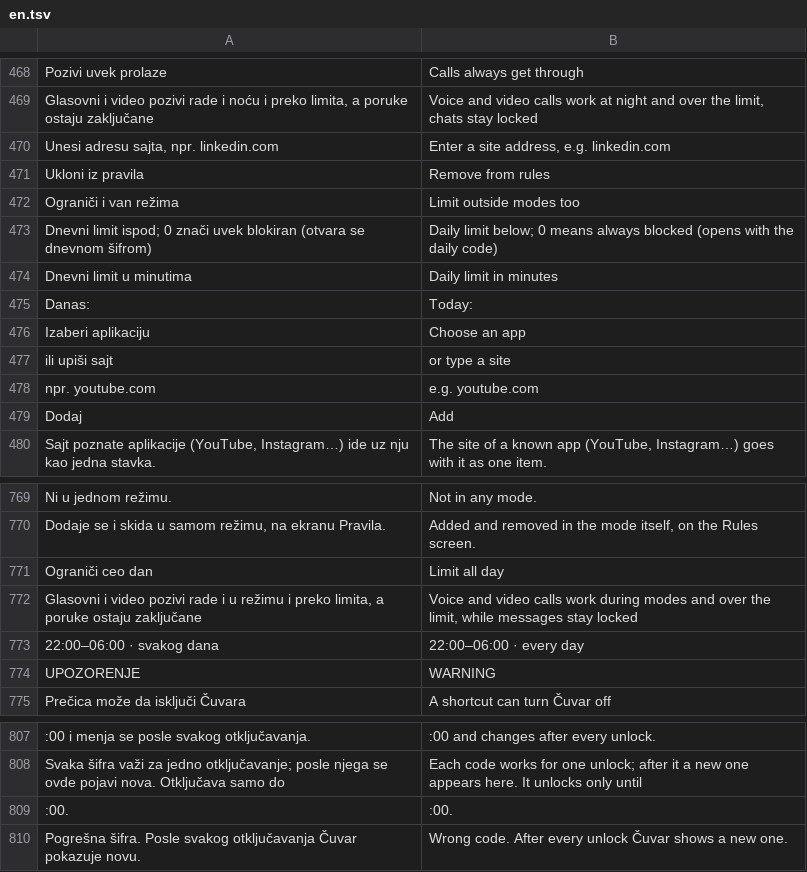
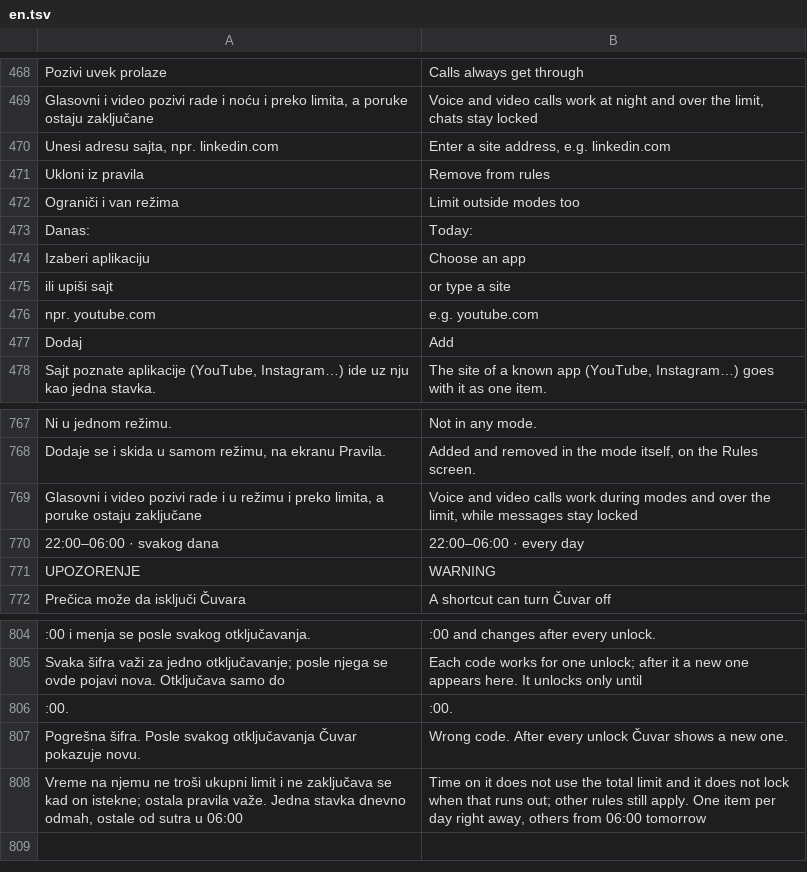
Before and after one commit to AmirHassanConsulting/cuvar, a TSV file: app/src/main/assets/en.tsv, drawn as a sheet; only a part is shown, gaps mark what is left out.

```diff
--- a/app/src/main/assets/en.tsv
+++ b/app/src/main/assets/en.tsv
@@ -472,4 +472,2 @@ Ukloni iz pravila	Remove from rules
 Ograniči i van režima	Limit outside modes too
-Dnevni limit ispod; 0 znači uvek blokiran (otvara se dnevnom šifrom)	Daily limit below; 0 means always blocked (opens with the daily code)
-Dnevni limit u minutima	Daily limit in minutes
 Danas: 	Today:
@@ -770,3 +768,2 @@ Ni u jednom režimu.	Not in any mode.
 Dodaje se i skida u samom režimu, na ekranu Pravila.	Added and removed in the mode itself, on the Rules screen.
-Ograniči ceo dan	Limit all day
 Glasovni i video pozivi rade i u režimu i preko limita, a poruke ostaju zaključane	Voice and video calls work during modes and over the limit, while messages stay locked
@@ -810 +807,2 @@ Svaka šifra važi za jedno otključavanje; posle njega se ovde pojavi nova. Otk
 Pogrešna šifra. Posle svakog otključavanja Čuvar pokazuje novu.	Wrong code. After every unlock Čuvar shows a new one.
+Vreme na njemu ne troši ukupni limit i ne zaključava se kad on istekne; ostala pravila važe. Jedna stavka dnevno odmah, ostale od sutra u 06:00	Time on it does not use the total limit and it does not lock when that runs out; other rules still apply. One item per day right away, others from 06:00 tomorrow
```
Also changed, not shown: 5 other files.
